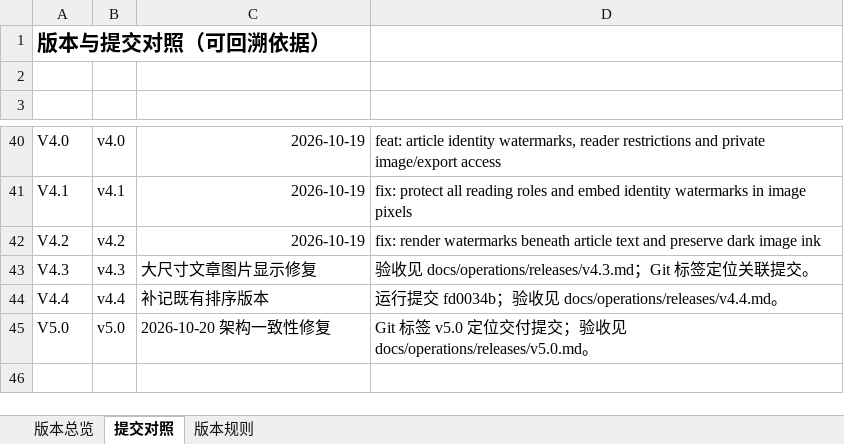
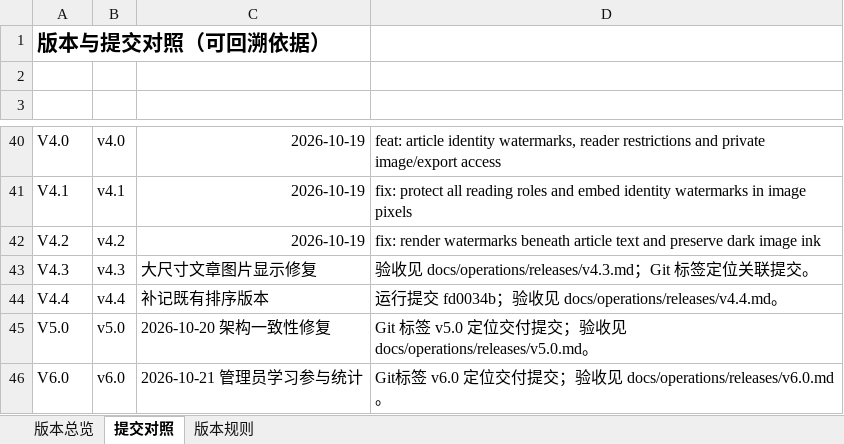
Before and after one commit to profundity-max/quality-homepage, an Excel workbook: Q-Nexus项目变更说明.xlsx, sheet 提交对照, drawn as a sheet; only a part is shown, gaps mark what is left out; values as stored, in another font and other column widths than the file's, no borders; the diff names each change by its address in the sheet, - before the commit and + after, or states it on an @@ line.

```diff
--- a/Q-Nexus项目变更说明.xlsx (sheet 提交对照)
+++ b/Q-Nexus项目变更说明.xlsx (sheet 提交对照)
+row 46: V6.0 | v6.0 | 2026-10-21 管理员学习参与统计 | Git标签 v6.0 定位交付提交；验收见 docs/operations/releases/v6.0.md。
```
Also changed, not shown: sheet 版本总览, 52 other files.
